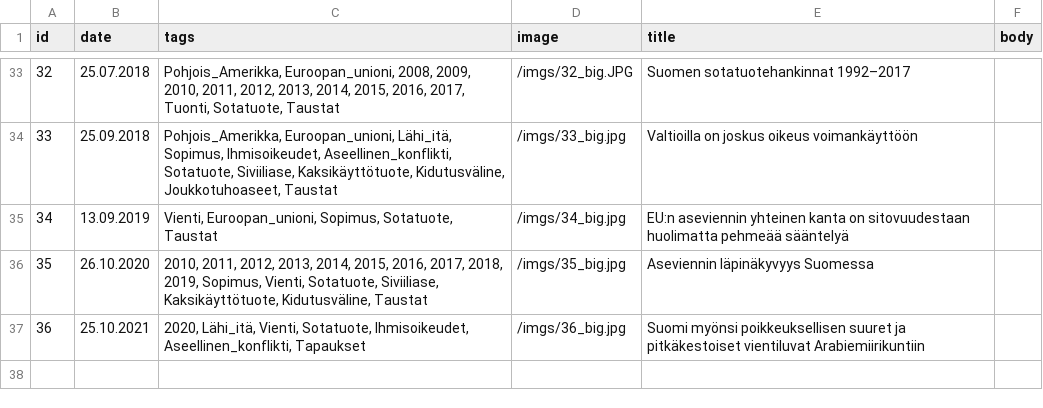
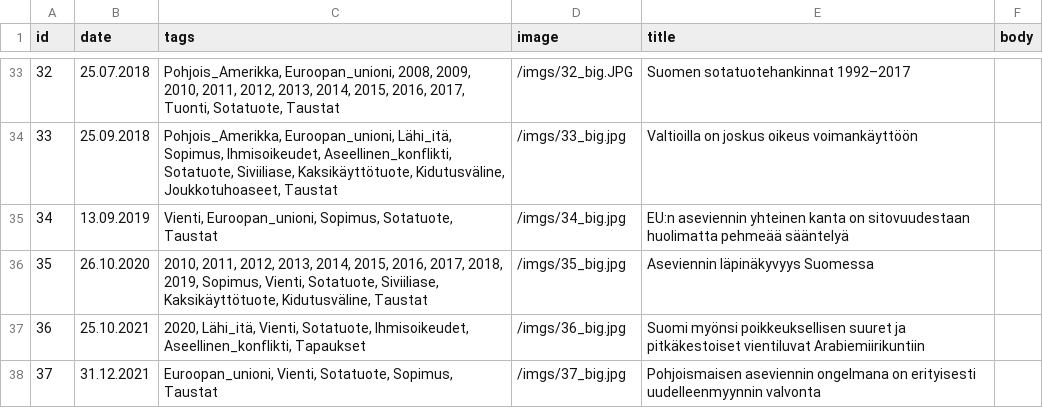
Before and after one commit to futurice/safer-globe-arms-report, a CSV file: src/data/stories.csv, drawn as a sheet; only a part is shown, gaps mark what is left out.

```diff
--- a/src/data/stories.csv
+++ b/src/data/stories.csv
@@ -37 +37,2 @@ id,date,tags,image,title,body
 36,25.10.2021,"2020, Lähi_itä, Vienti, Sotatuote, Ihmisoikeudet, Aseellinen_konflikti, Tapaukset",/imgs/36_big.jpg,Suomi myönsi poikkeuksellisen suuret ja pitkäkestoiset vientiluvat Arabiemiirikuntiin,
+37,31.12.2021,"Euroopan_unioni, Vienti, Sotatuote, Sopimus, Taustat",/imgs/37_big.jpg,Pohjoismaisen aseviennin ongelmana on erityisesti uudelleenmyynnin valvonta,
```
Also changed, not shown: 1 other file.
